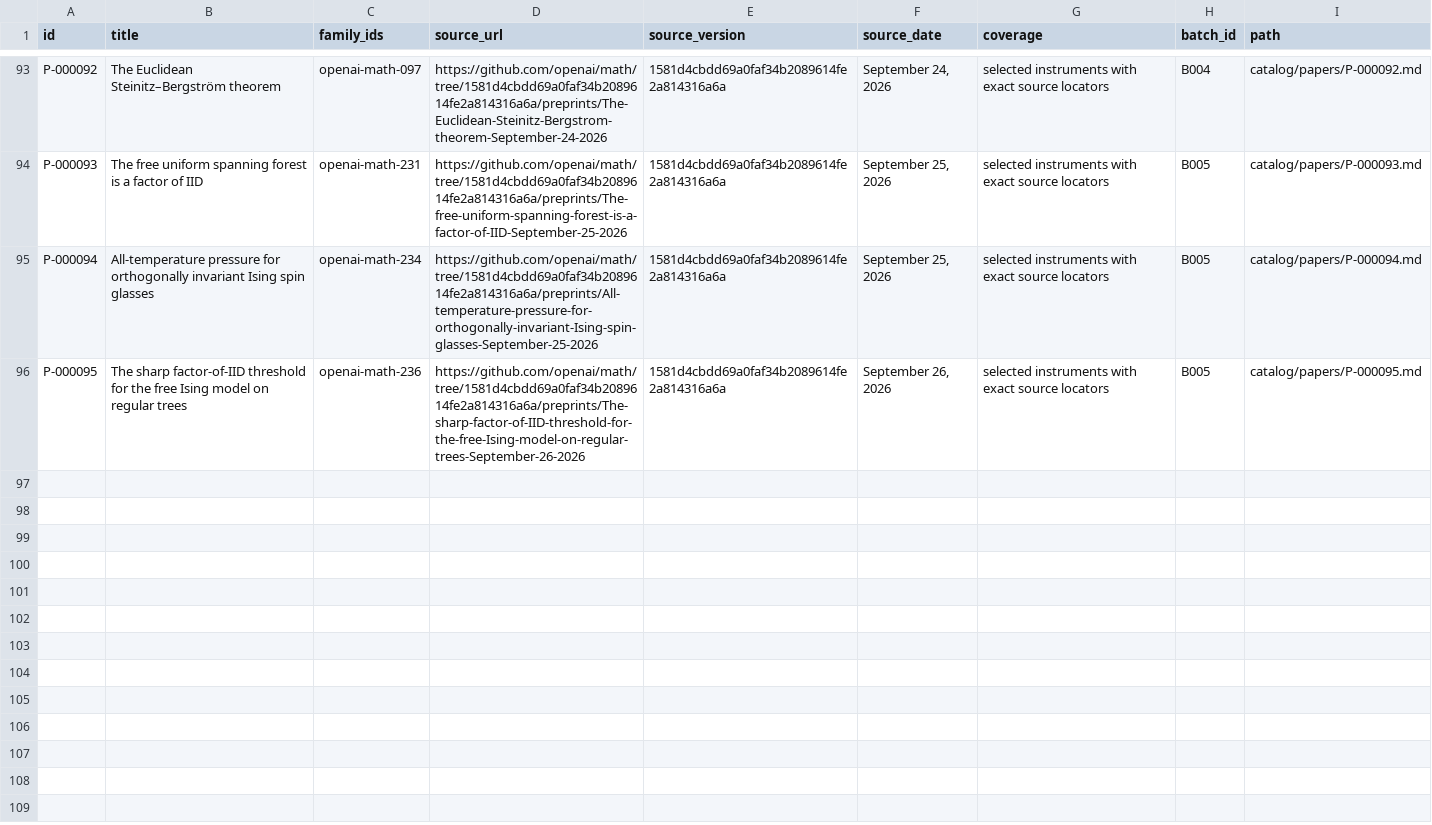
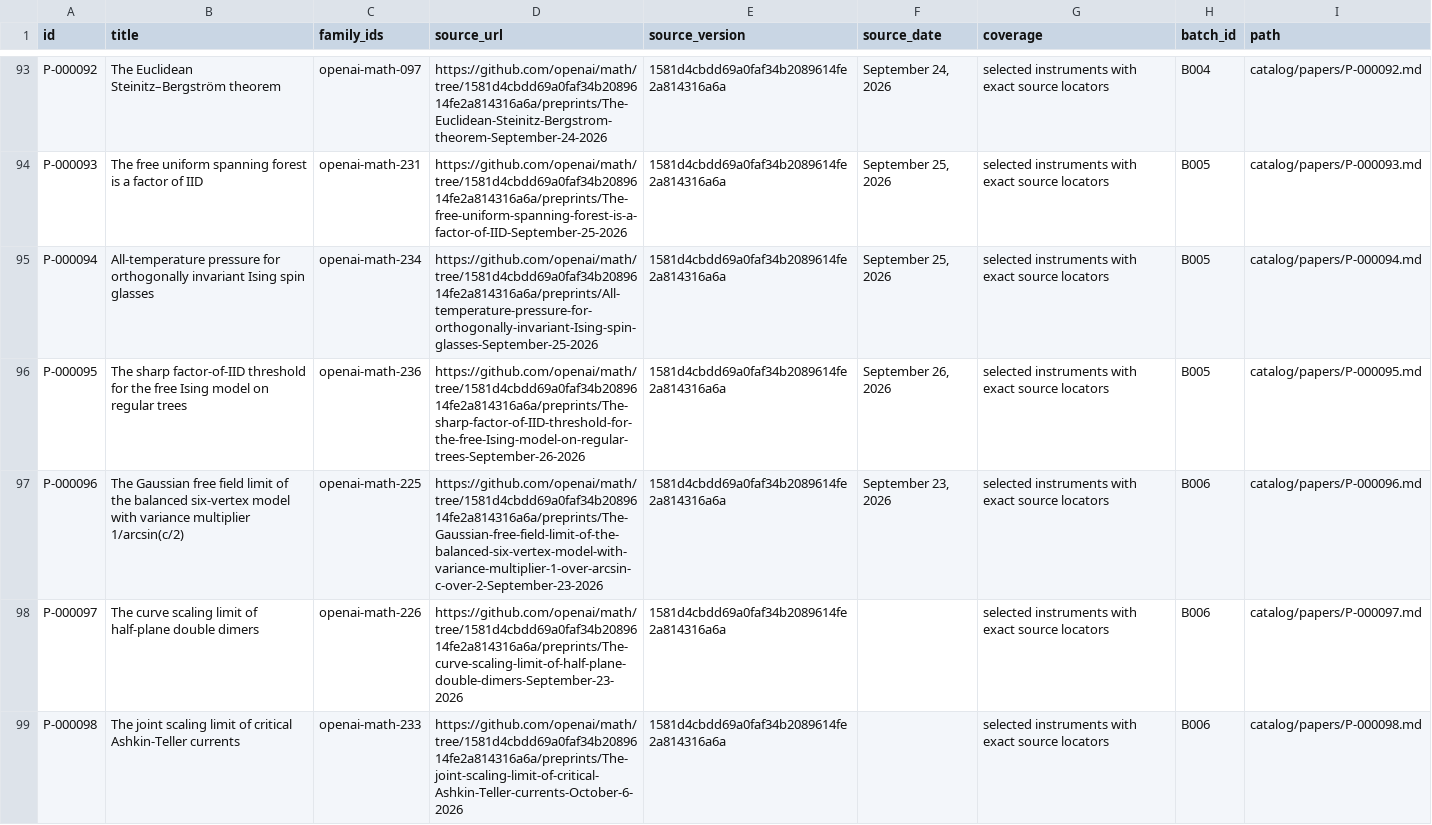
Before and after one commit to yxie2/math-instruments, a CSV file: exports/papers.csv, drawn as a sheet; only a part is shown, gaps mark what is left out.

```diff
--- a/exports/papers.csv
+++ b/exports/papers.csv
@@ -96 +96,4 @@ P-000094,All-temperature pressure for orthogonally invariant Ising spin glasses,
 P-000095,The sharp factor-of-IID threshold for the free Ising model on regular trees,openai-math-236,https://github.com/openai/math/tree/1581d4cbdd69a0faf34b2089614fe2a814316a6a/preprints/The-sharp-factor-of-IID-threshold-for-the-free-Ising-model-on-regular-trees-September-26-2026,1581d4cbdd69a0faf34b2089614fe2a814316a6a,"September 26, 2026",selected instruments with exact source locators,B005,catalog/papers/P-000095.md
+P-000096,The Gaussian free field limit of the balanced six-vertex model with variance multiplier 1/arcsin(c/2),openai-math-225,https://github.com/openai/math/tree/1581d4cbdd69a0faf34b2089614fe2a814316a6a/preprints/The-Gaussian-free-field-limit-of-the-balanced-six-vertex-model-with-variance-multiplier-1-over-arcsin-c-over-2-September-23-2026,1581d4cbdd69a0faf34b2089614fe2a814316a6a,"September 23, 2026",selected instruments with exact source locators,B006,catalog/papers/P-000096.md
+P-000097,The curve scaling limit of half-plane double dimers,openai-math-226,https://github.com/openai/math/tree/1581d4cbdd69a0faf34b2089614fe2a814316a6a/preprints/The-curve-scaling-limit-of-half-plane-double-dimers-September-23-2026,1581d4cbdd69a0faf34b2089614fe2a814316a6a,,selected instruments with exact source locators,B006,catalog/papers/P-000097.md
+P-000098,The joint scaling limit of critical Ashkin-Teller currents,openai-math-233,https://github.com/openai/math/tree/1581d4cbdd69a0faf34b2089614fe2a814316a6a/preprints/The-joint-scaling-limit-of-critical-Ashkin-Teller-currents-October-6-2026,1581d4cbdd69a0faf34b2089614fe2a814316a6a,,selected instruments with exact source locators,B006,catalog/papers/P-000098.md
```
Also changed, not shown: exports/families.csv, exports/instruments.csv, 29 other files.
